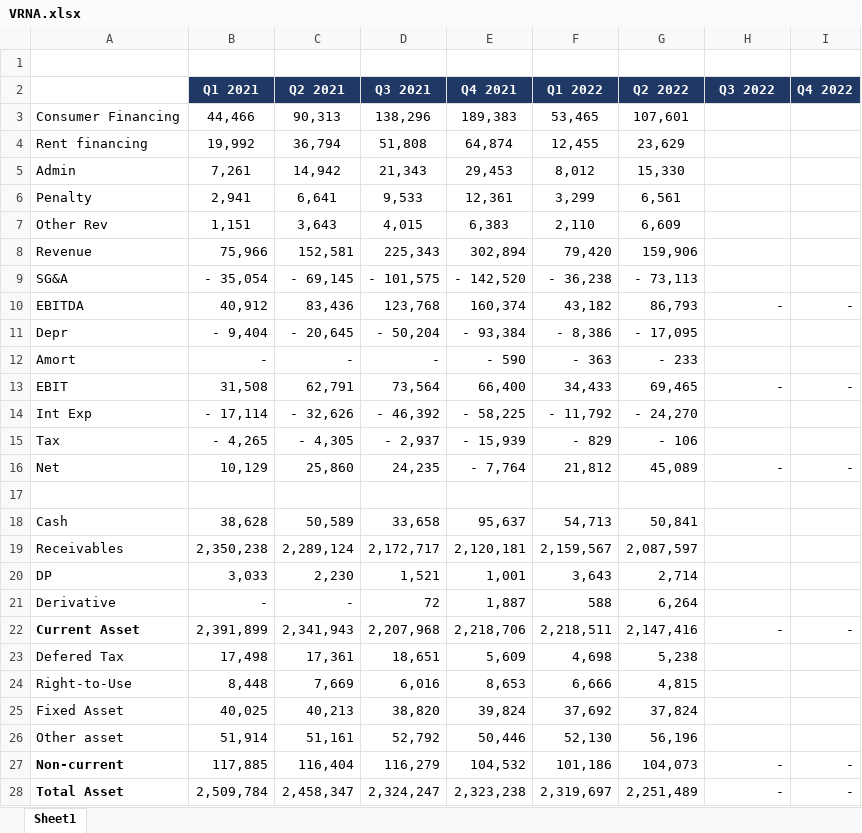
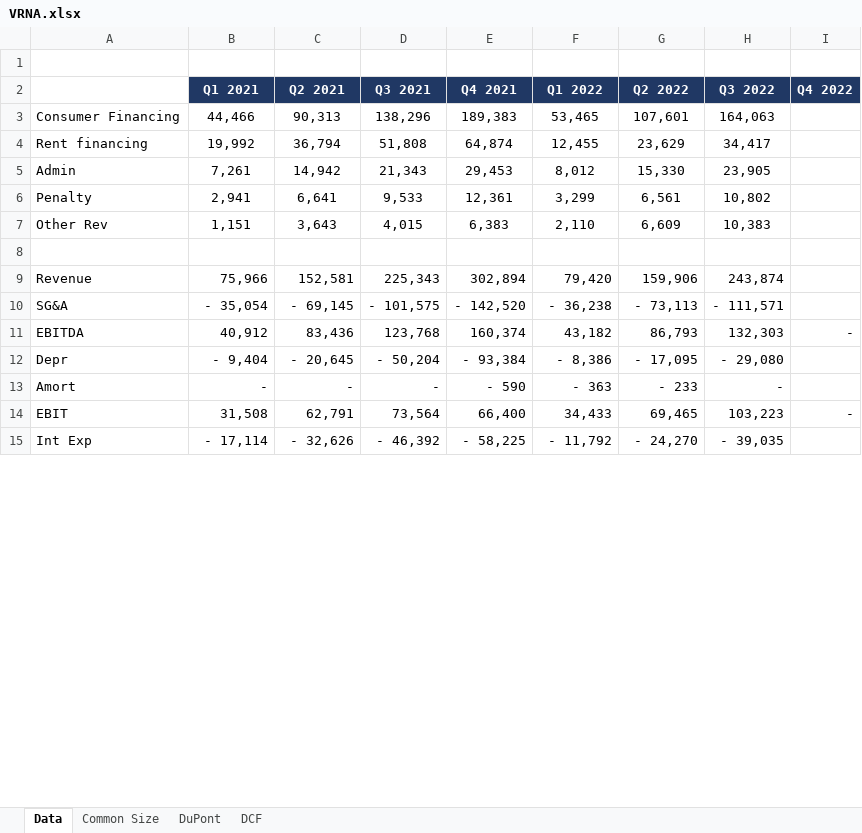
Before and after one commit to michaelmanurung/IDX-DB, an Excel workbook: VRNA/VRNA.xlsx, sheet Data, drawn as a sheet; only a part is shown; values as stored, in another font and other column widths than the file's, no borders; removed rows and columns are numbered as before the commit, all else as after; the diff covers the shown part only; the diff names each change by its address in the sheet, - before the commit and + after, or states it on an @@ line.

Commit message:
added some VRNA model, unfinished DCF

```diff
--- a/VRNA/VRNA.xlsx (sheet Data)
+++ b/VRNA/VRNA.xlsx (sheet Data)
-sheet tab: Sheet1
+sheet tab: Data
+sheet tab: Common Size
+sheet tab: DuPont
+sheet tab: DCF
-H3 (Q3 2022): (empty)
+H3 (Q3 2022): 164,063
-H4 (Q3 2022): (empty)
+H4 (Q3 2022): 34,417
-H5 (Q3 2022): (empty)
+H5 (Q3 2022): 23,905
-H6 (Q3 2022): (empty)
+H6 (Q3 2022): 10,802
-H7 (Q3 2022): (empty)
+H7 (Q3 2022): 10,383
-row 8: Revenue | 75,966 | 152,581 | 225,343 | 302,894 | 79,420 | 159,906
-row 9: SG&A | - 35,054 | - 69,145 | - 101,575 | - 142,520 | - 36,238 | - 73,113
-row 10: EBITDA | 40,912 | 83,436 | 123,768 | 160,374 | 43,182 | 86,793 | - | -
-row 11: Depr | - 9,404 | - 20,645 | - 50,204 | - 93,384 | - 8,386 | - 17,095
-row 12: Amort | - | - | - | - 590 | - 363 | - 233
-row 13: EBIT | 31,508 | 62,791 | 73,564 | 66,400 | 34,433 | 69,465 | - | -
-row 14: Int Exp | - 17,114 | - 32,626 | - 46,392 | - 58,225 | - 11,792 | - 24,270
-row 15: Tax | - 4,265 | - 4,305 | - 2,937 | - 15,939 | - 829 | - 106
-row 16: Net | 10,129 | 25,860 | 24,235 | - 7,764 | 21,812 | 45,089 | - | -
-row 18: Cash | 38,628 | 50,589 | 33,658 | 95,637 | 54,713 | 50,841
-row 19: Receivables | 2,350,238 | 2,289,124 | 2,172,717 | 2,120,181 | 2,159,567 | 2,087,597
-row 20: DP | 3,033 | 2,230 | 1,521 | 1,001 | 3,643 | 2,714
-row 21: Derivative | - | - | 72 | 1,887 | 588 | 6,264
-row 22: Current Asset | 2,391,899 | 2,341,943 | 2,207,968 | 2,218,706 | 2,218,511 | 2,147,416 | - | -
-row 23: Defered Tax | 17,498 | 17,361 | 18,651 | 5,609 | 4,698 | 5,238
-row 24: Right-to-Use | 8,448 | 7,669 | 6,016 | 8,653 | 6,666 | 4,815
-row 25: Fixed Asset | 40,025 | 40,213 | 38,820 | 39,824 | 37,692 | 37,824
-row 26: Other asset | 51,914 | 51,161 | 52,792 | 50,446 | 52,130 | 56,196
-row 27: Non-current | 117,885 | 116,404 | 116,279 | 104,532 | 101,186 | 104,073 | - | -
-row 28: Total Asset | 2,509,784 | 2,458,347 | 2,324,247 | 2,323,238 | 2,319,697 | 2,251,489 | - | -
+row 9: Revenue | 75,966 | 152,581 | 225,343 | 302,894 | 79,420 | 159,906 | 243,874
+row 10: SG&A | - 35,054 | - 69,145 | - 101,575 | - 142,520 | - 36,238 | - 73,113 | - 111,571
+row 11: EBITDA | 40,912 | 83,436 | 123,768 | 160,374 | 43,182 | 86,793 | 132,303 | -
+row 12: Depr | - 9,404 | - 20,645 | - 50,204 | - 93,384 | - 8,386 | - 17,095 | - 29,080
+row 13: Amort | - | - | - | - 590 | - 363 | - 233 | -
+row 14: EBIT | 31,508 | 62,791 | 73,564 | 66,400 | 34,433 | 69,465 | 103,223 | -
+row 15: Int Exp | - 17,114 | - 32,626 | - 46,392 | - 58,225 | - 11,792 | - 24,270 | - 39,035
```
Also changed, not shown: 43 added rows, 18 removed rows and 6 edited cells elsewhere in this sheet, formulas that keep their value.
